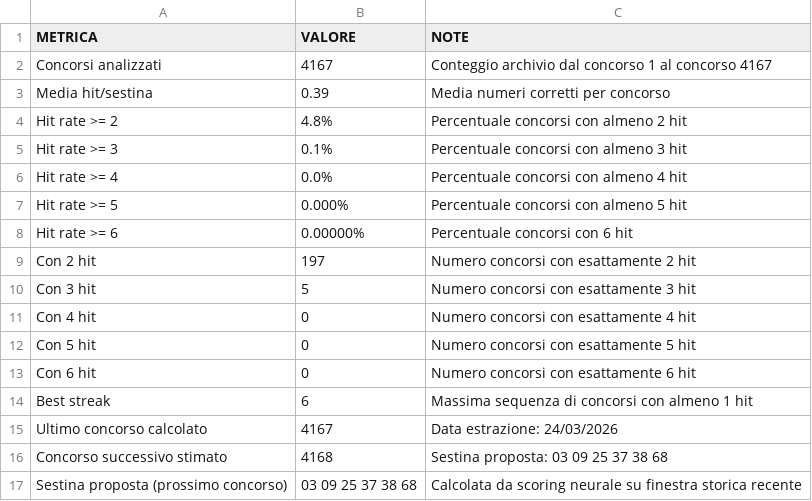
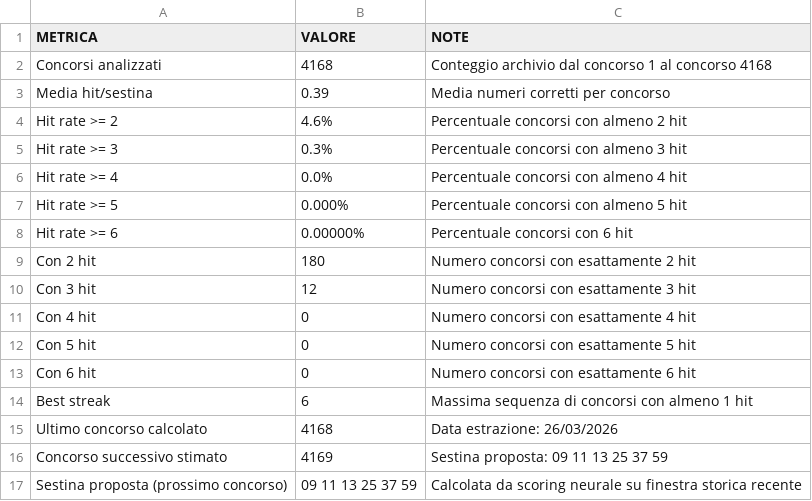
Before and after one commit to giga-labor/secc, a CSV file: pages/algoritmi/algs/super6NN/out/metrics-db.csv, drawn as a sheet.

```diff
--- a/pages/algoritmi/algs/super6NN/out/metrics-db.csv
+++ b/pages/algoritmi/algs/super6NN/out/metrics-db.csv
@@ -1,6 +1,6 @@
 METRICA,VALORE,NOTE
-Concorsi analizzati,4167,Conteggio archivio dal concorso 1 al concorso 4167
+Concorsi analizzati,4168,Conteggio archivio dal concorso 1 al concorso 4168
 Media hit/sestina,0.39,Media numeri corretti per concorso
-Hit rate >= 2,4.8%,Percentuale concorsi con almeno 2 hit
-Hit rate >= 3,0.1%,Percentuale concorsi con almeno 3 hit
+Hit rate >= 2,4.6%,Percentuale concorsi con almeno 2 hit
+Hit rate >= 3,0.3%,Percentuale concorsi con almeno 3 hit
 Hit rate >= 4,0.0%,Percentuale concorsi con almeno 4 hit
@@ -8,4 +8,4 @@ Hit rate >= 5,0.000%,Percentuale concorsi con almeno 5 hit
 Hit rate >= 6,0.00000%,Percentuale concorsi con 6 hit
-Con 2 hit,197,Numero concorsi con esattamente 2 hit
-Con 3 hit,5,Numero concorsi con esattamente 3 hit
+Con 2 hit,180,Numero concorsi con esattamente 2 hit
+Con 3 hit,12,Numero concorsi con esattamente 3 hit
 Con 4 hit,0,Numero concorsi con esattamente 4 hit
@@ -14,4 +14,4 @@ Con 6 hit,0,Numero concorsi con esattamente 6 hit
 Best streak,6,Massima sequenza di concorsi con almeno 1 hit
-Ultimo concorso calcolato,4167,Data estrazione: 24/03/2026
-Concorso successivo stimato,4168,Sestina proposta: 03 09 25 37 38 68
-Sestina proposta (prossimo concorso),03 09 25 37 38 68,Calcolata da scoring neurale su finestra storica recente
+Ultimo concorso calcolato,4168,Data estrazione: 26/03/2026
+Concorso successivo stimato,4169,Sestina proposta: 09 11 13 25 37 59
+Sestina proposta (prossimo concorso),09 11 13 25 37 59,Calcolata da scoring neurale su finestra storica recente
```
Also changed, not shown: pages/algoritmi/algs/super6NN/out/historical-db.csv, 2 other files.
